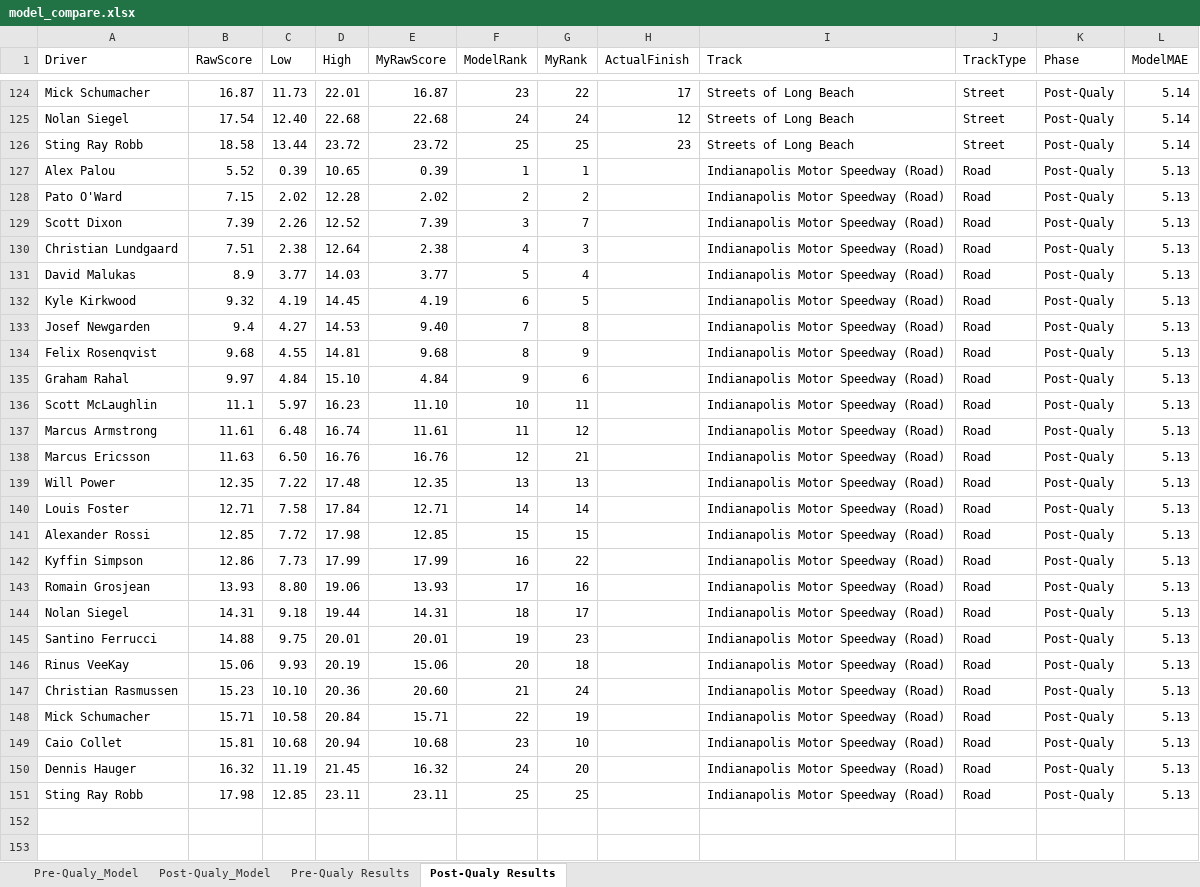
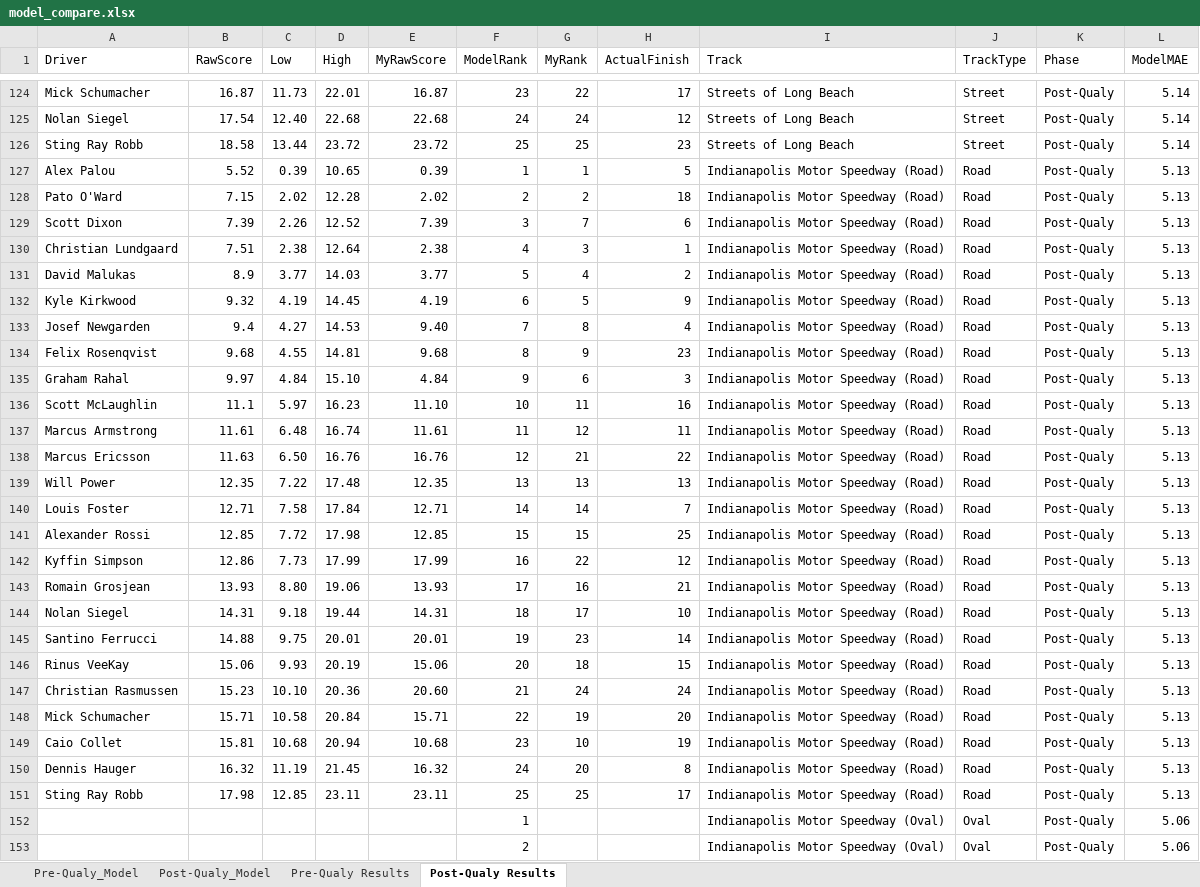
Before and after one commit to Lemaque14/Sports-Prediction-System, an Excel workbook: IndyCar/predictions/model_compare.xlsx, sheet Post-Qualy Results, drawn as a sheet; only a part is shown, gaps mark what is left out; values as stored, in another font and other column widths than the file's, no borders; the diff covers the shown part only; the diff names each change by its address in the sheet, - before the commit and + after, or states it on an @@ line.

Commit message:
Added latest results to retrain models and updated paths

```diff
--- a/IndyCar/predictions/model_compare.xlsx (sheet Post-Qualy Results)
+++ b/IndyCar/predictions/model_compare.xlsx (sheet Post-Qualy Results)
-H127 (ActualFinish): (empty)
+H127 (ActualFinish): 5
-H128 (ActualFinish): (empty)
+H128 (ActualFinish): 18
-H129 (ActualFinish): (empty)
+H129 (ActualFinish): 6
-H130 (ActualFinish): (empty)
+H130 (ActualFinish): 1
-H131 (ActualFinish): (empty)
+H131 (ActualFinish): 2
-H132 (ActualFinish): (empty)
+H132 (ActualFinish): 9
-H133 (ActualFinish): (empty)
+H133 (ActualFinish): 4
-H134 (ActualFinish): (empty)
+H134 (ActualFinish): 23
-H135 (ActualFinish): (empty)
+H135 (ActualFinish): 3
-H136 (ActualFinish): (empty)
+H136 (ActualFinish): 16
-H137 (ActualFinish): (empty)
+H137 (ActualFinish): 11
-H138 (ActualFinish): (empty)
+H138 (ActualFinish): 22
-H139 (ActualFinish): (empty)
+H139 (ActualFinish): 13
-H140 (ActualFinish): (empty)
+H140 (ActualFinish): 7
-H141 (ActualFinish): (empty)
+H141 (ActualFinish): 25
-H142 (ActualFinish): (empty)
+H142 (ActualFinish): 12
-H143 (ActualFinish): (empty)
+H143 (ActualFinish): 21
-H144 (ActualFinish): (empty)
+H144 (ActualFinish): 10
-H145 (ActualFinish): (empty)
+H145 (ActualFinish): 14
-H146 (ActualFinish): (empty)
+H146 (ActualFinish): 15
-H147 (ActualFinish): (empty)
+H147 (ActualFinish): 24
-H148 (ActualFinish): (empty)
+H148 (ActualFinish): 20
-H149 (ActualFinish): (empty)
+H149 (ActualFinish): 19
-H150 (ActualFinish): (empty)
+H150 (ActualFinish): 8
-H151 (ActualFinish): (empty)
+H151 (ActualFinish): 17
+row 152:  |  |  |  |  | 1 |  |  | Indianapolis Motor Speedway (Oval) | Oval | Post-Qualy | 5.06
+row 153:  |  |  |  |  | 2 |  |  | Indianapolis Motor Speedway (Oval) | Oval | Post-Qualy | 5.06
```
Also changed, not shown: 23 added rows elsewhere in this sheet, sheet Pre-Qualy_Model, sheet Pre-Qualy Results, sheet Post-Qualy_Model, 6 other files.
